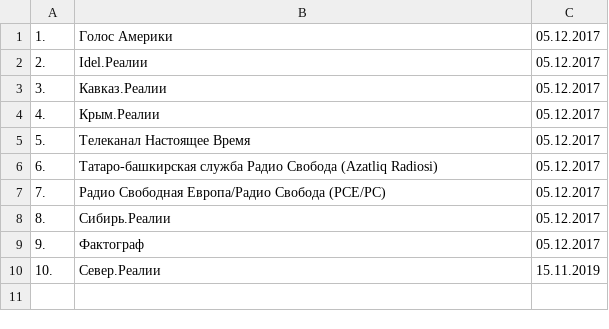
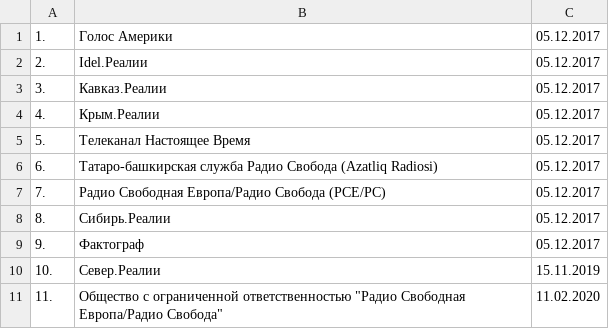
Before and after one commit to IvanProtchenko/inagent_smi, a CSV file: inagent_smi.csv, drawn as a sheet.

Commit message:
auto commit

```diff
--- a/inagent_smi.csv
+++ b/inagent_smi.csv
@@ -10 +10,2 @@
 10., "Север.Реалии" , 15.11.2019
+11., Общество с ограниченной ответственностью "Радио Свободная Европа/Радио Свобода", 11.02.2020
```
